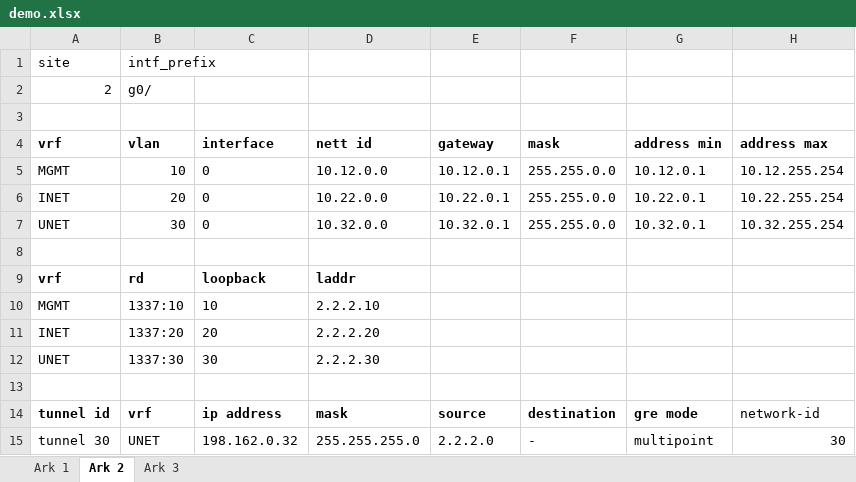
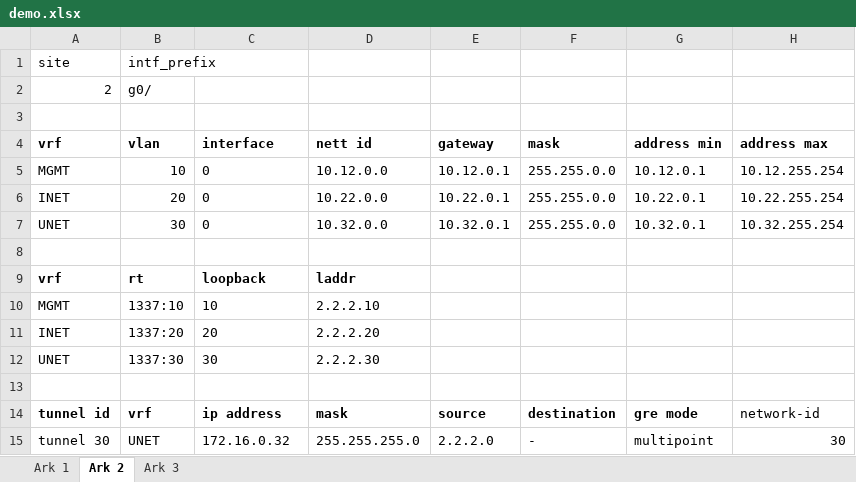
Before and after one commit to Yonatan1717/INI-scripts, an Excel workbook: demo.xlsx, sheet Ark 2, drawn as a sheet; values as stored, in another font and other column widths than the file's, no borders; charts and pictures not drawn; the diff names each change by its address in the sheet, - before the commit and + after, or states it on an @@ line.

```diff
--- a/demo.xlsx (sheet Ark 2)
+++ b/demo.xlsx (sheet Ark 2)
-B9 (vlan): rd
+B9 (vlan): rt
-C15 (interface): 198.162.0.32
+C15 (interface): 172.16.0.32
```
Also changed, not shown: sheet Ark 3, sheet Ark 1, 1 other file.
